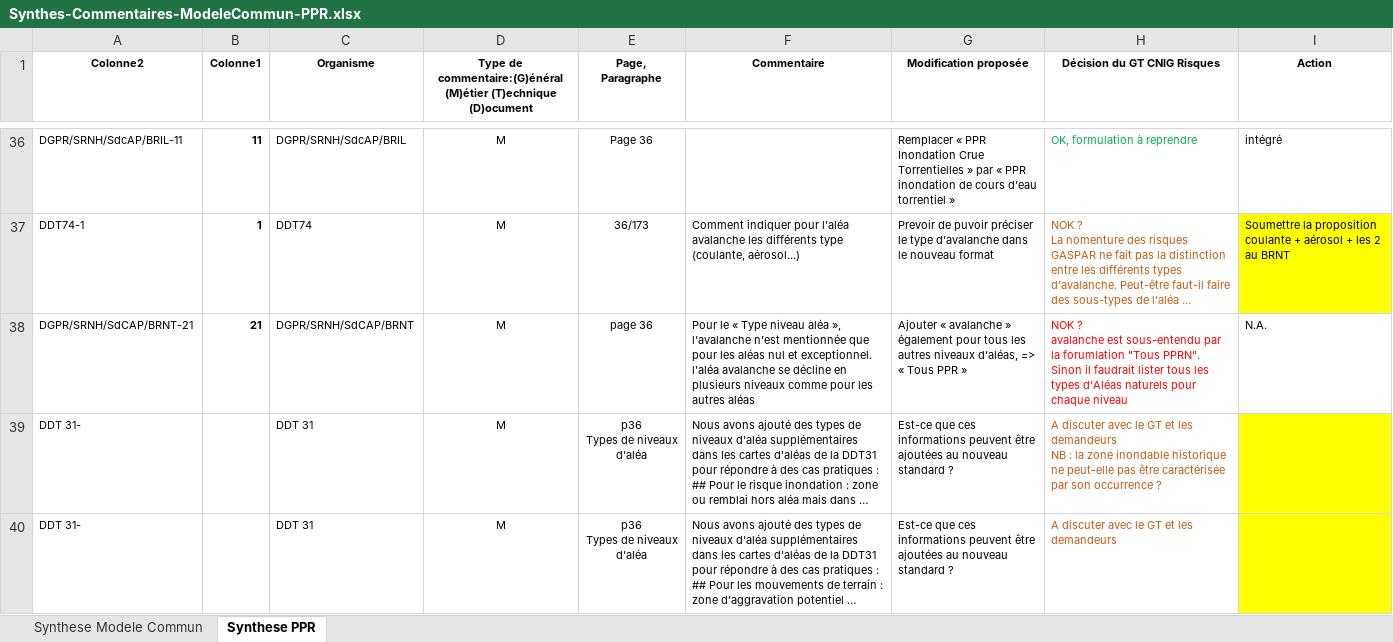
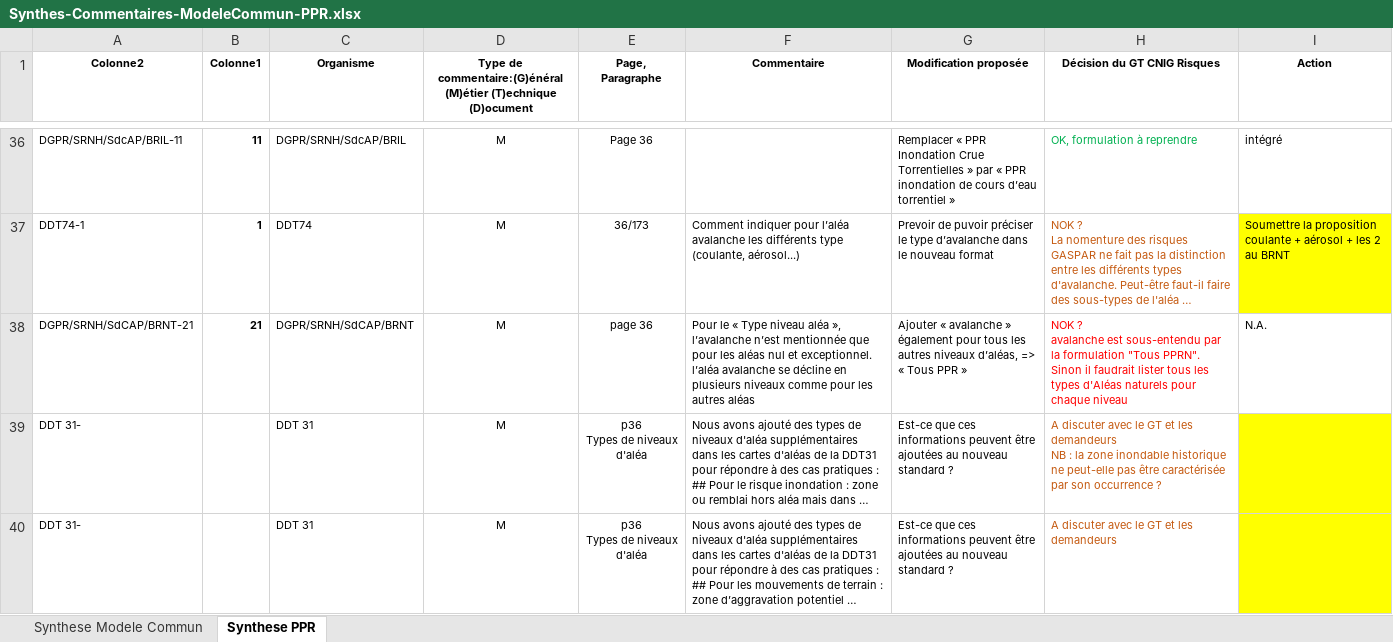
Before and after one commit to cnigfr/Geostandards-Risques, an Excel workbook: suivi/2024-05_06-Consultation-publique/Synthes-Commentaires-ModeleCommun-PPR.xlsx, sheet Synthese PPR, drawn as a sheet; only a part is shown, gaps mark what is left out; long unchanged cells end in …; values as stored, in another font and other column widths than the file's, no borders; table styles not drawn; the diff covers the shown part only; the diff names each change by its address in the sheet, - before the commit and + after, or states it on an @@ line.

Commit message:
modif tableau synthèse avant reunion 2 de resolutions

```diff
--- a/suivi/2024-05_06-Consultation-publique/Synthes-Commentaires-ModeleCommun-PPR.xlsx (sheet Synthese PPR)
+++ b/suivi/2024-05_06-Consultation-publique/Synthes-Commentaires-ModeleCommun-PPR.xlsx (sheet Synthese PPR)
-H38 (Décision du GT CNIG Risques): …par la forumlation "Tous PPRN".…
+H38 (Décision du GT CNIG Risques): …par la formulation "Tous PPRN".…
```
Also changed, not shown: 2 edited cells elsewhere in this sheet.
